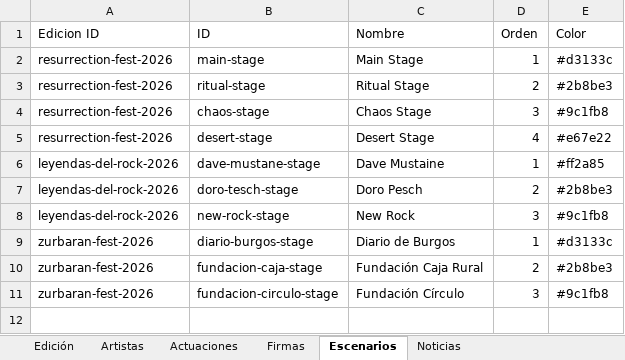
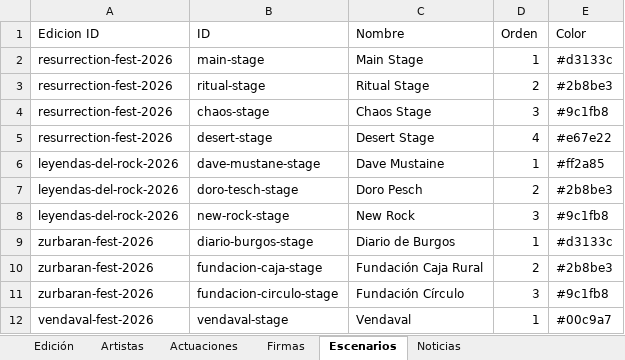
Before and after one commit to joseafd/agendafest, an Excel workbook: AgendaFest.xlsx, sheet Escenarios, drawn as a sheet; values as stored, in another font and other column widths than the file's, no borders; the diff names each change by its address in the sheet, - before the commit and + after, or states it on an @@ line.

Commit message:
sync Vendaval Fest 2026 data to Excel and regenerate festivalData.ts

```diff
--- a/AgendaFest.xlsx (sheet Escenarios)
+++ b/AgendaFest.xlsx (sheet Escenarios)
+row 12: vendaval-fest-2026 | vendaval-stage | Vendaval | 1 | #00c9a7
```
Also changed, not shown: sheet Actuaciones, sheet Artistas, sheet Edición, 1 other file.
